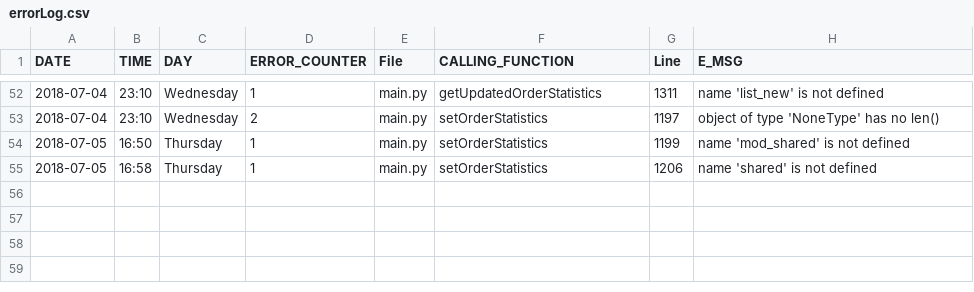
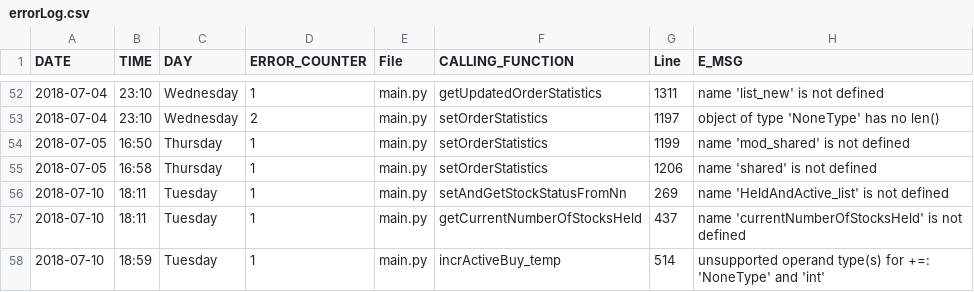
Before and after one commit to sika/sb_nn_trader, a CSV file: output/errorLog.csv, drawn as a sheet; only a part is shown, gaps mark what is left out.

Commit message:
fixed bug relating to isMaxStockHeldAndActive()

```diff
--- a/output/errorLog.csv
+++ b/output/errorLog.csv
@@ -55 +55,4 @@ DATE;TIME;DAY;ERROR_COUNTER;File;CALLING_FUNCTION;Line;E_MSG
 2018-07-05;16:58;Thursday;1;main.py;setOrderStatistics;1206;name 'shared' is not defined
+2018-07-10;18:11;Tuesday;1;main.py;setAndGetStockStatusFromNn;269;name 'HeldAndActive_list' is not defined
+2018-07-10;18:11;Tuesday;1;main.py;getCurrentNumberOfStocksHeld;437;name 'currentNumberOfStocksHeld' is not defined
+2018-07-10;18:59;Tuesday;1;main.py;incrActiveBuy_temp;514;unsupported operand type(s) for +=: 'NoneType' and 'int'
```
Also changed, not shown: 1 other file.
